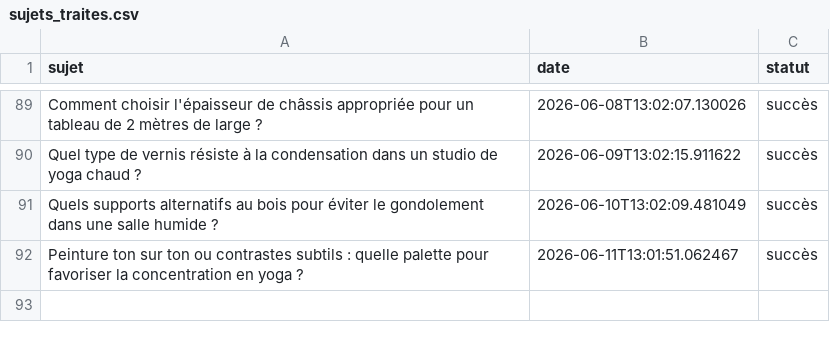
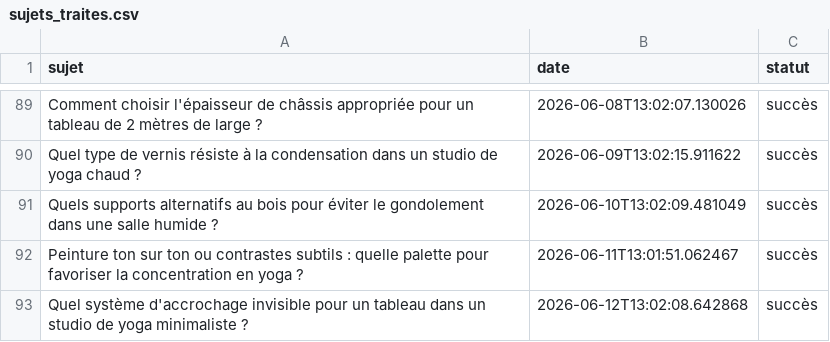
Before and after one commit to Metalosmose21/Yoga-2, a CSV file: sujets_traites.csv, drawn as a sheet; only a part is shown, gaps mark what is left out; the diff names each change by its address in the sheet, - before the commit and + after, or states it on an @@ line.

```diff
--- a/sujets_traites.csv
+++ b/sujets_traites.csv
+row 93: Quel système d'accrochage invisible pour un tableau dans un studio de yoga minimaliste ? | 2026-06-12T13:02:08.642868 | succès
```
Also changed, not shown: sujets.csv.
